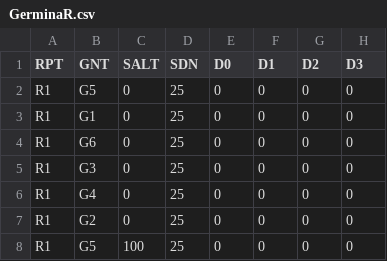
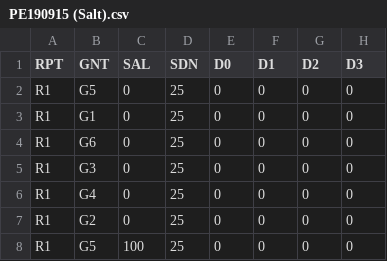
Before and after one commit to Flavjack/GerminaR, a CSV file: data/PE190915 (Salt).csv (was inst/GerminaR/GerminaR.csv), drawn as a sheet; only a part is shown; the diff names each change by its address in the sheet, - before the commit and + after, or states it on an @@ line.

```diff
--- a/inst/GerminaR/GerminaR.csv
+++ b/data/PE190915 (Salt).csv
-C1: SALT
+C1: SAL
```
Also changed, not shown: 18 other files.
